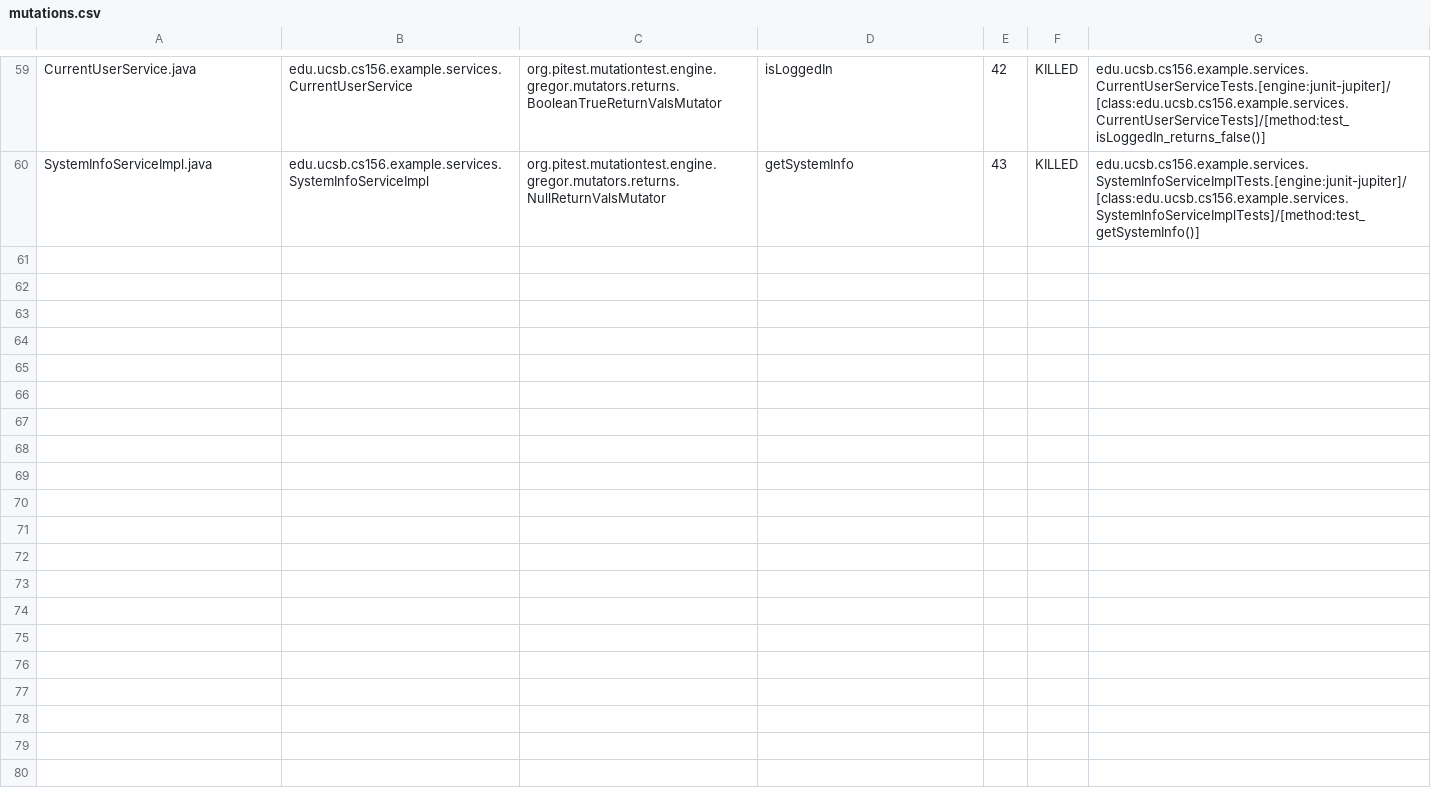
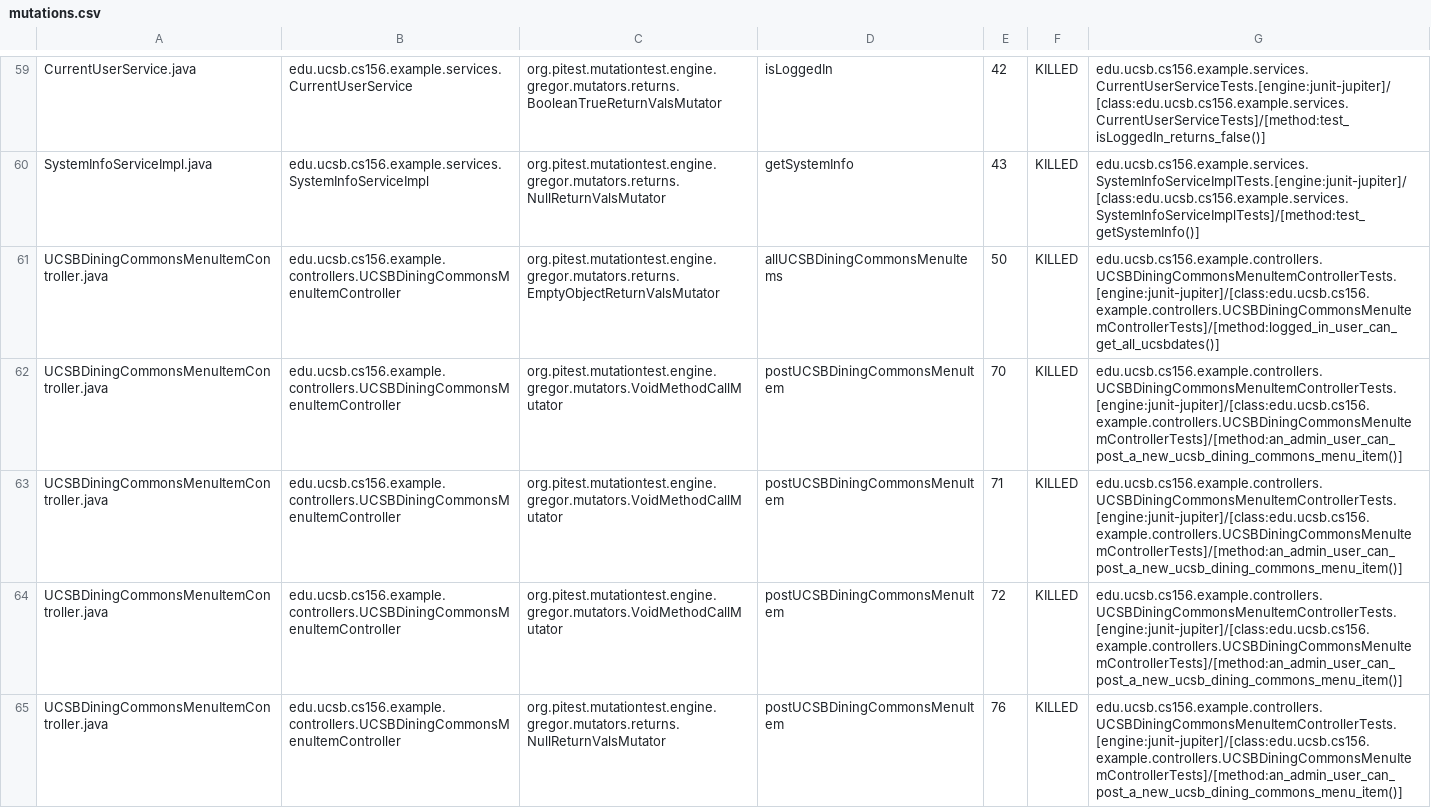
Before and after one commit to ucsb-cs156-f24/team01-f24-10, a CSV file: pitest/mutations.csv, drawn as a sheet; only a part is shown, gaps mark what is left out; the diff names each change by its address in the sheet, - before the commit and + after, or states it on an @@ line.

Commit message:
Deploying to gh-pages from @ ucsb-cs156-f24/team01-f24-10@92285406acc1eb1c0d9c47fd3cac340b3fe6b108 🚀

```diff
--- a/pitest/mutations.csv
+++ b/pitest/mutations.csv
+row 61: UCSBDiningCommonsMenuItemController.java | edu.ucsb.cs156.example.controllers.UCSBDiningCommonsMenuItemController | org.pitest.mutationtest.engine.gregor.mutators.returns.EmptyObjectReturnValsMutator | allUCSBDiningCommonsMenuItems | 50 | KILLED | edu.ucsb.cs156.example.controllers.UCSBDiningCommonsMenuItemControllerTests.[engine:junit-jupiter]/[class:edu.ucsb.cs156.example.controllers.UCSBDiningCommonsMenuItemControllerTests]/[method:logged_in_user_can_get_all_ucsbdates()]
+row 62: UCSBDiningCommonsMenuItemController.java | edu.ucsb.cs156.example.controllers.UCSBDiningCommonsMenuItemController | org.pitest.mutationtest.engine.gregor.mutators.VoidMethodCallMutator | postUCSBDiningCommonsMenuItem | 70 | KILLED | edu.ucsb.cs156.example.controllers.UCSBDiningCommonsMenuItemControllerTests.[engine:junit-jupiter]/[class:edu.ucsb.cs156.example.controllers.UCSBDiningCommonsMenuItemControllerTests]/[method:an_admin_user_can_post_a_new_ucsb_dining_commons_menu_item()]
+row 63: UCSBDiningCommonsMenuItemController.java | edu.ucsb.cs156.example.controllers.UCSBDiningCommonsMenuItemController | org.pitest.mutationtest.engine.gregor.mutators.VoidMethodCallMutator | postUCSBDiningCommonsMenuItem | 71 | KILLED | edu.ucsb.cs156.example.controllers.UCSBDiningCommonsMenuItemControllerTests.[engine:junit-jupiter]/[class:edu.ucsb.cs156.example.controllers.UCSBDiningCommonsMenuItemControllerTests]/[method:an_admin_user_can_post_a_new_ucsb_dining_commons_menu_item()]
+row 64: UCSBDiningCommonsMenuItemController.java | edu.ucsb.cs156.example.controllers.UCSBDiningCommonsMenuItemController | org.pitest.mutationtest.engine.gregor.mutators.VoidMethodCallMutator | postUCSBDiningCommonsMenuItem | 72 | KILLED | edu.ucsb.cs156.example.controllers.UCSBDiningCommonsMenuItemControllerTests.[engine:junit-jupiter]/[class:edu.ucsb.cs156.example.controllers.UCSBDiningCommonsMenuItemControllerTests]/[method:an_admin_user_can_post_a_new_ucsb_dining_commons_menu_item()]
+row 65: UCSBDiningCommonsMenuItemController.java | edu.ucsb.cs156.example.controllers.UCSBDiningCommonsMenuItemController | org.pitest.mutationtest.engine.gregor.mutators.returns.NullReturnValsMutator | postUCSBDiningCommonsMenuItem | 76 | KILLED | edu.ucsb.cs156.example.controllers.UCSBDiningCommonsMenuItemControllerTests.[engine:junit-jupiter]/[class:edu.ucsb.cs156.example.controllers.UCSBDiningCommonsMenuItemControllerTests]/[method:an_admin_user_can_post_a_new_ucsb_dining_commons_menu_item()]
```
Also changed, not shown: 14 other files.
